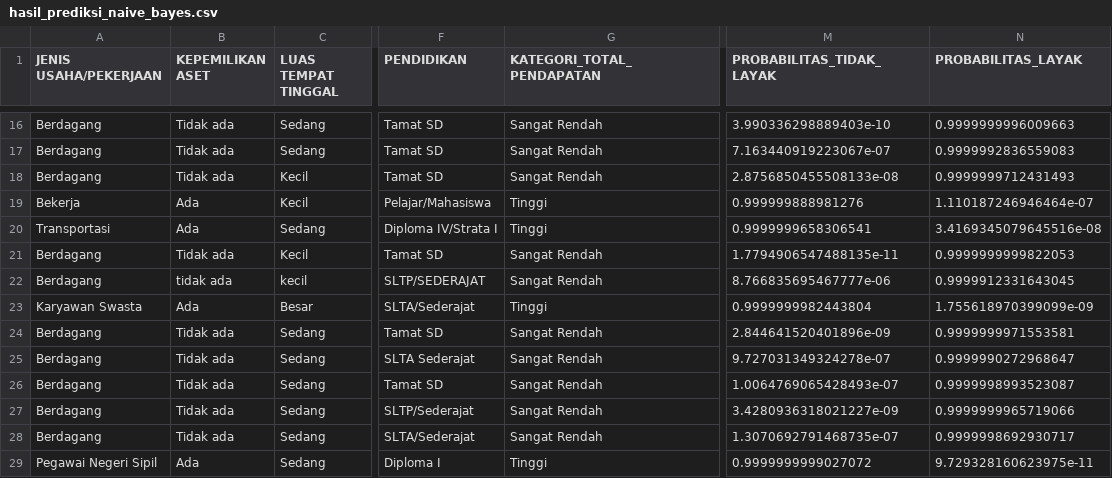
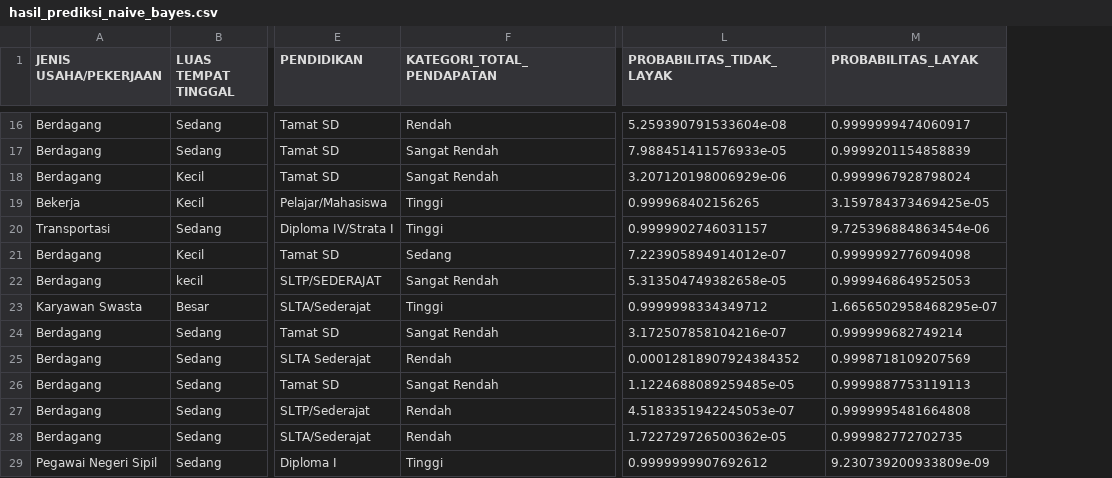
Before and after one commit to kikiisa/penelitian-bima-penerima-bantuan-naive-bayes, a CSV file: artifacts/hasil_prediksi_naive_bayes.csv, drawn as a sheet; only a part is shown, gaps mark what is left out; removed rows and columns are numbered as before the commit, all else as after; the diff covers the shown part only; the diff names each change by its address in the sheet, - before the commit and + after, or states it on an @@ line.

```diff
--- a/artifacts/hasil_prediksi_naive_bayes.csv
+++ b/artifacts/hasil_prediksi_naive_bayes.csv
-column B (KEPEMILIKAN ASET), rows 16-29: Tidak ada | Tidak ada | Tidak ada | Ada | Ada | Tidak ada | tidak ada | Ada | Tidak ada | Tidak ada | Tidak ada | Tidak ada | Tidak ada | Ada
-F16 (KATEGORI_TOTAL_PENDAPATAN): Sangat Rendah
+F16 (KATEGORI_TOTAL_PENDAPATAN): Rendah
-L16 (PROBABILITAS_TIDAK_LAYAK): 3.990336298889403e-10
+L16 (PROBABILITAS_TIDAK_LAYAK): 5.259390791533604e-08
-M16 (PROBABILITAS_LAYAK): 0.9999999996009663
+M16 (PROBABILITAS_LAYAK): 0.9999999474060917
-L17 (PROBABILITAS_TIDAK_LAYAK): 7.163440919223067e-07
+L17 (PROBABILITAS_TIDAK_LAYAK): 7.988451411576933e-05
-M17 (PROBABILITAS_LAYAK): 0.9999992836559083
+M17 (PROBABILITAS_LAYAK): 0.9999201154858839
-L18 (PROBABILITAS_TIDAK_LAYAK): 2.8756850455508133e-08
+L18 (PROBABILITAS_TIDAK_LAYAK): 3.207120198006929e-06
-M18 (PROBABILITAS_LAYAK): 0.9999999712431493
+M18 (PROBABILITAS_LAYAK): 0.9999967928798024
-L19 (PROBABILITAS_TIDAK_LAYAK): 0.999999888981276
+L19 (PROBABILITAS_TIDAK_LAYAK): 0.999968402156265
-M19 (PROBABILITAS_LAYAK): 1.110187246946464e-07
+M19 (PROBABILITAS_LAYAK): 3.159784373469425e-05
-L20 (PROBABILITAS_TIDAK_LAYAK): 0.9999999658306541
+L20 (PROBABILITAS_TIDAK_LAYAK): 0.9999902746031157
-M20 (PROBABILITAS_LAYAK): 3.4169345079645516e-08
+M20 (PROBABILITAS_LAYAK): 9.725396884863454e-06
-F21 (KATEGORI_TOTAL_PENDAPATAN): Sangat Rendah
+F21 (KATEGORI_TOTAL_PENDAPATAN): Sedang
-L21 (PROBABILITAS_TIDAK_LAYAK): 1.7794906547488135e-11
+L21 (PROBABILITAS_TIDAK_LAYAK): 7.223905894914012e-07
-M21 (PROBABILITAS_LAYAK): 0.9999999999822053
+M21 (PROBABILITAS_LAYAK): 0.9999992776094098
-L22 (PROBABILITAS_TIDAK_LAYAK): 8.766835695467777e-06
+L22 (PROBABILITAS_TIDAK_LAYAK): 5.313504749382658e-05
-M22 (PROBABILITAS_LAYAK): 0.9999912331643045
+M22 (PROBABILITAS_LAYAK): 0.9999468649525053
-L23 (PROBABILITAS_TIDAK_LAYAK): 0.9999999982443804
+L23 (PROBABILITAS_TIDAK_LAYAK): 0.9999998334349712
-M23 (PROBABILITAS_LAYAK): 1.755618970399099e-09
+M23 (PROBABILITAS_LAYAK): 1.6656502958468295e-07
-L24 (PROBABILITAS_TIDAK_LAYAK): 2.844641520401896e-09
+L24 (PROBABILITAS_TIDAK_LAYAK): 3.172507858104216e-07
-M24 (PROBABILITAS_LAYAK): 0.9999999971553581
+M24 (PROBABILITAS_LAYAK): 0.999999682749214
-F25 (KATEGORI_TOTAL_PENDAPATAN): Sangat Rendah
+F25 (KATEGORI_TOTAL_PENDAPATAN): Rendah
-L25 (PROBABILITAS_TIDAK_LAYAK): 9.727031349324278e-07
+L25 (PROBABILITAS_TIDAK_LAYAK): 0.00012818907924384352
-M25 (PROBABILITAS_LAYAK): 0.9999990272968647
+M25 (PROBABILITAS_LAYAK): 0.9998718109207569
-L26 (PROBABILITAS_TIDAK_LAYAK): 1.0064769065428493e-07
+L26 (PROBABILITAS_TIDAK_LAYAK): 1.1224688089259485e-05
-M26 (PROBABILITAS_LAYAK): 0.9999998993523087
+M26 (PROBABILITAS_LAYAK): 0.9999887753119113
-F27:F28 (KATEGORI_TOTAL_PENDAPATAN): Sangat Rendah
+F27:F28 (KATEGORI_TOTAL_PENDAPATAN): Rendah
-L27 (PROBABILITAS_TIDAK_LAYAK): 3.4280936318021227e-09
+L27 (PROBABILITAS_TIDAK_LAYAK): 4.5183351942245053e-07
-M27 (PROBABILITAS_LAYAK): 0.9999999965719066
+M27 (PROBABILITAS_LAYAK): 0.9999995481664808
-L28 (PROBABILITAS_TIDAK_LAYAK): 1.3070692791468735e-07
+L28 (PROBABILITAS_TIDAK_LAYAK): 1.722729726500362e-05
-M28 (PROBABILITAS_LAYAK): 0.9999998692930717
+M28 (PROBABILITAS_LAYAK): 0.999982772702735
-L29 (PROBABILITAS_TIDAK_LAYAK): 0.9999999999027072
+L29 (PROBABILITAS_TIDAK_LAYAK): 0.9999999907692612
-M29 (PROBABILITAS_LAYAK): 9.729328160623975e-11
+M29 (PROBABILITAS_LAYAK): 9.230739200933809e-09
```
Also changed, not shown: 57 edited cells elsewhere in this file, artifacts/hasil_prediksi_c45.csv, artifacts/perbandingan_model.csv, 6 other files.
